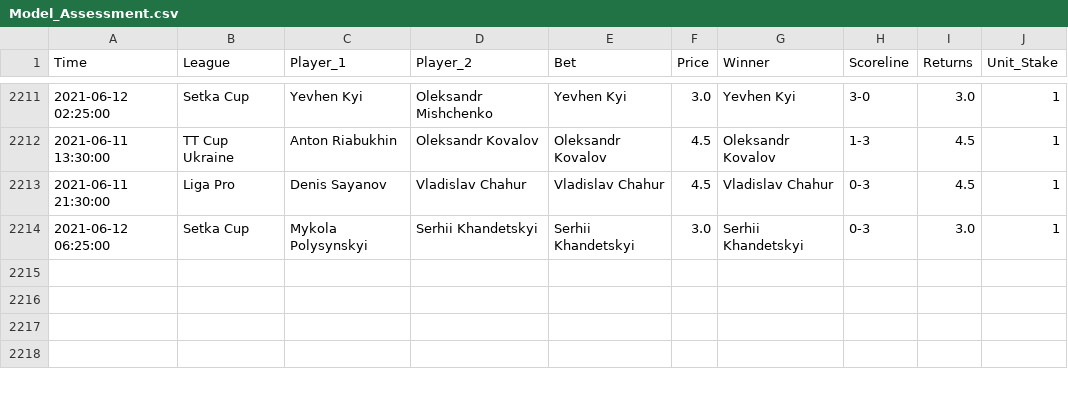
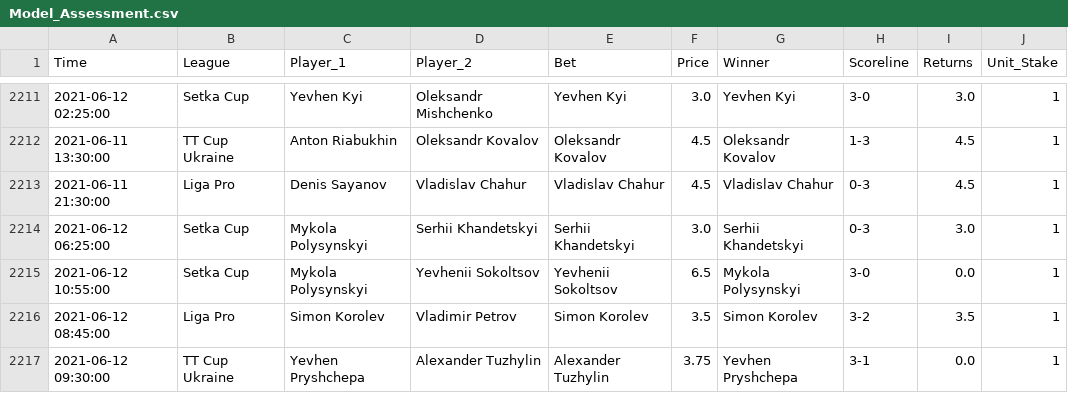
Before and after one commit to tomfothergill/tabletennis, a CSV file: Model_Assessment.csv, drawn as a sheet; only a part is shown, gaps mark what is left out; the diff names each change by its address in the sheet, - before the commit and + after, or states it on an @@ line.

Commit message:
committing files

```diff
--- a/Model_Assessment.csv
+++ b/Model_Assessment.csv
+row 2215: 2021-06-12 10:55:00 | Setka Cup | Mykola Polysynskyi | Yevhenii Sokoltsov | Yevhenii Sokoltsov | 6.5 | Mykola Polysynskyi | 3-0 | 0.0 | 1
+row 2216: 2021-06-12 08:45:00 | Liga Pro | Simon Korolev | Vladimir Petrov | Simon Korolev | 3.5 | Simon Korolev | 3-2 | 3.5 | 1
+row 2217: 2021-06-12 09:30:00 | TT Cup Ukraine | Yevhen Pryshchepa | Alexander Tuzhylin | Alexander Tuzhylin | 3.75 | Yevhen Pryshchepa | 3-1 | 0.0 | 1
```
